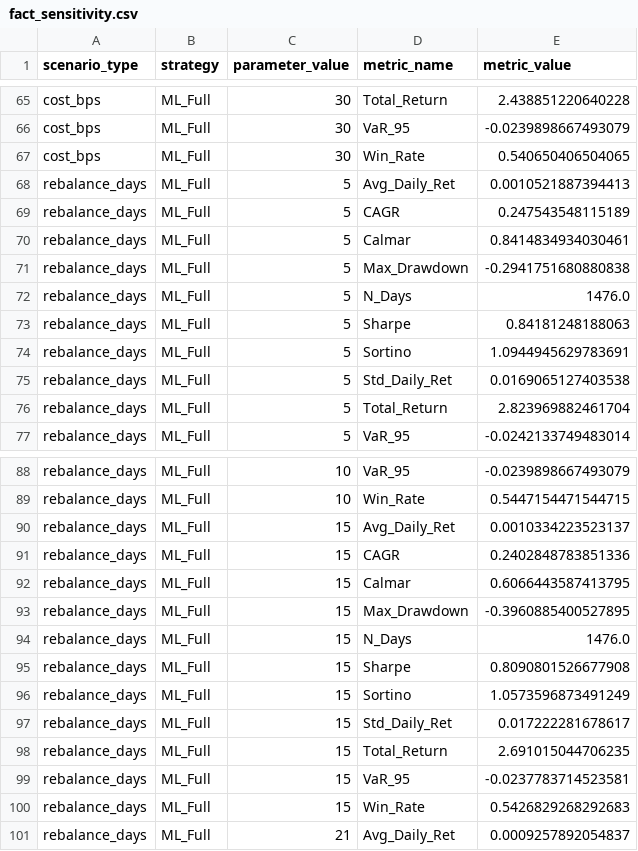
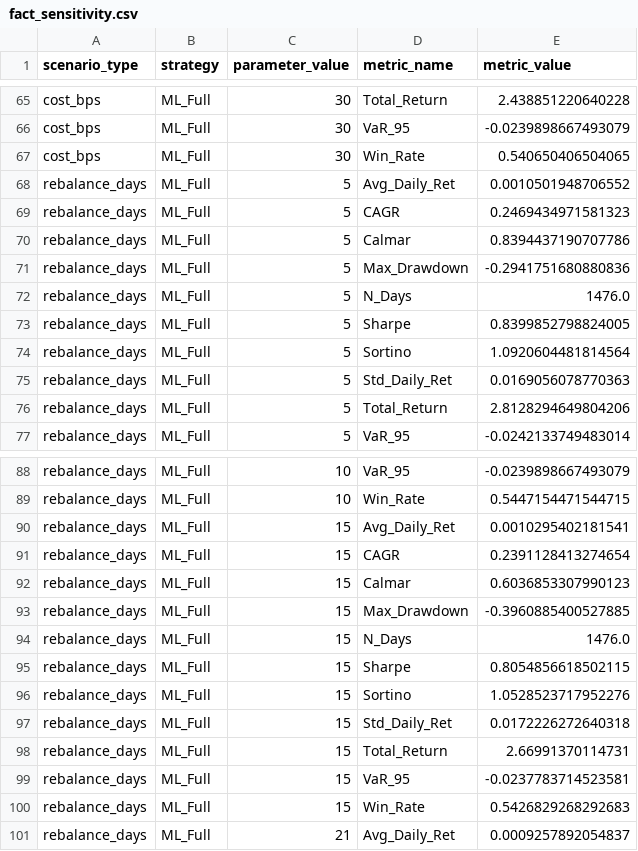
Before and after one commit to hiepdt0106/ML_Trading_Strategy_Nasdaq100, a CSV file: outputs/reporting/fact_sensitivity.csv, drawn as a sheet; only a part is shown, gaps mark what is left out; the diff covers the shown part only.

```diff
--- a/outputs/reporting/fact_sensitivity.csv
+++ b/outputs/reporting/fact_sensitivity.csv
@@ -67,11 +67,11 @@ cost_bps,ML_Full,30,VaR_95,-0.0239898667493079
 cost_bps,ML_Full,30,Win_Rate,0.540650406504065
-rebalance_days,ML_Full,5,Avg_Daily_Ret,0.0010521887394413
-rebalance_days,ML_Full,5,CAGR,0.247543548115189
-rebalance_days,ML_Full,5,Calmar,0.8414834934030461
-rebalance_days,ML_Full,5,Max_Drawdown,-0.2941751680880838
+rebalance_days,ML_Full,5,Avg_Daily_Ret,0.0010501948706552
+rebalance_days,ML_Full,5,CAGR,0.2469434971581323
+rebalance_days,ML_Full,5,Calmar,0.8394437190707786
+rebalance_days,ML_Full,5,Max_Drawdown,-0.2941751680880836
 rebalance_days,ML_Full,5,N_Days,1476.0
-rebalance_days,ML_Full,5,Sharpe,0.84181248188063
-rebalance_days,ML_Full,5,Sortino,1.0944945629783691
-rebalance_days,ML_Full,5,Std_Daily_Ret,0.0169065127403538
-rebalance_days,ML_Full,5,Total_Return,2.823969882461704
+rebalance_days,ML_Full,5,Sharpe,0.8399852798824005
+rebalance_days,ML_Full,5,Sortino,1.0920604481814564
+rebalance_days,ML_Full,5,Std_Daily_Ret,0.0169056078770363
+rebalance_days,ML_Full,5,Total_Return,2.8128294649804206
 rebalance_days,ML_Full,5,VaR_95,-0.0242133749483014
@@ -89,11 +89,11 @@ rebalance_days,ML_Full,10,VaR_95,-0.0239898667493079
 rebalance_days,ML_Full,10,Win_Rate,0.5447154471544715
-rebalance_days,ML_Full,15,Avg_Daily_Ret,0.0010334223523137
-rebalance_days,ML_Full,15,CAGR,0.2402848783851336
-rebalance_days,ML_Full,15,Calmar,0.6066443587413795
-rebalance_days,ML_Full,15,Max_Drawdown,-0.3960885400527895
+rebalance_days,ML_Full,15,Avg_Daily_Ret,0.0010295402181541
+rebalance_days,ML_Full,15,CAGR,0.2391128413274654
+rebalance_days,ML_Full,15,Calmar,0.6036853307990123
+rebalance_days,ML_Full,15,Max_Drawdown,-0.3960885400527885
 rebalance_days,ML_Full,15,N_Days,1476.0
-rebalance_days,ML_Full,15,Sharpe,0.8090801526677908
-rebalance_days,ML_Full,15,Sortino,1.0573596873491249
-rebalance_days,ML_Full,15,Std_Daily_Ret,0.017222281678617
-rebalance_days,ML_Full,15,Total_Return,2.691015044706235
+rebalance_days,ML_Full,15,Sharpe,0.8054856618502115
+rebalance_days,ML_Full,15,Sortino,1.0528523717952276
+rebalance_days,ML_Full,15,Std_Daily_Ret,0.0172226272640318
+rebalance_days,ML_Full,15,Total_Return,2.66991370114731
 rebalance_days,ML_Full,15,VaR_95,-0.0237783714523581
```
Also changed, not shown: 24 edited cells elsewhere in this file, outputs/metrics/sensitivity_topk.csv, outputs/metrics/walkforward_full.csv, 27 other files.
